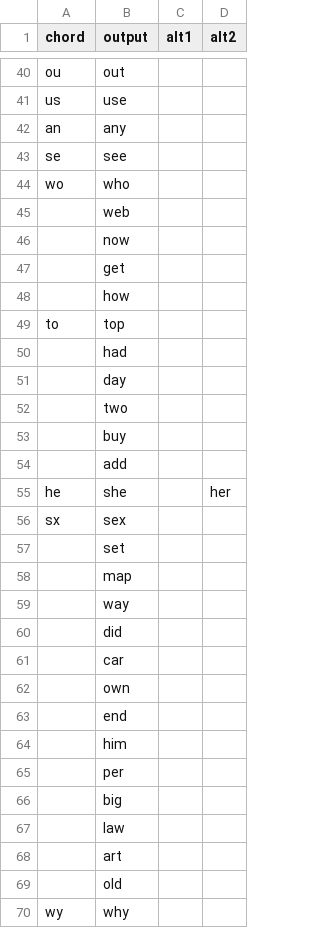
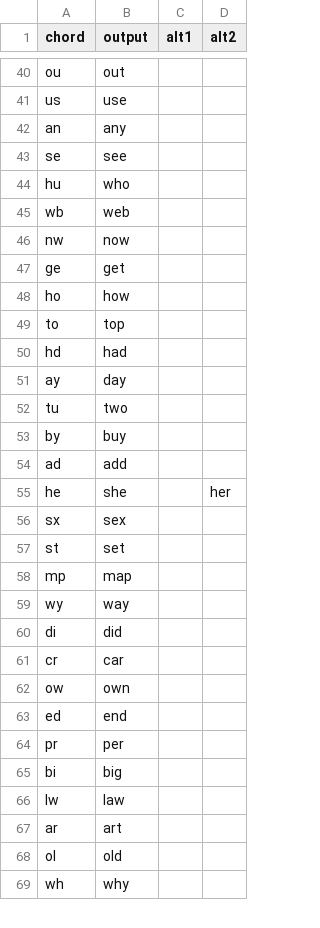
Before and after one commit to dlip/nixconfig, a TSV file: briefs/briefs-canary.tsv, drawn as a sheet; only a part is shown, gaps mark what is left out; the diff covers the shown part only.

Commit message:
Update briefs

```diff
--- a/briefs/briefs-canary.tsv
+++ b/briefs/briefs-canary.tsv
@@ -43,28 +43,27 @@ an	any
 se	see		
-wo	who		
-	web		
-	now		
-	get		
-	how		
+hu	who		
+wb	web		
+nw	now		
+ge	get		
+ho	how		
 to	top		
-	had		
-	day		
-	two		
-	buy		
-	add		
+hd	had		
+ay	day		
+tu	two		
+by	buy		
+ad	add		
 he	she		her
 sx	sex		
-	set		
-	map		
-	way		
-	did		
-	car		
-	own		
-	end		
-	him		
-	per		
-	big		
-	law		
-	art		
-	old		
-wy	why		
+st	set		
+mp	map		
+wy	way		
+di	did		
+cr	car		
+ow	own		
+ed	end		
+pr	per		
+bi	big		
+lw	law		
+ar	art		
+ol	old		
+wh	why		
```
Also changed, not shown: 45 edited cells elsewhere in this file.
